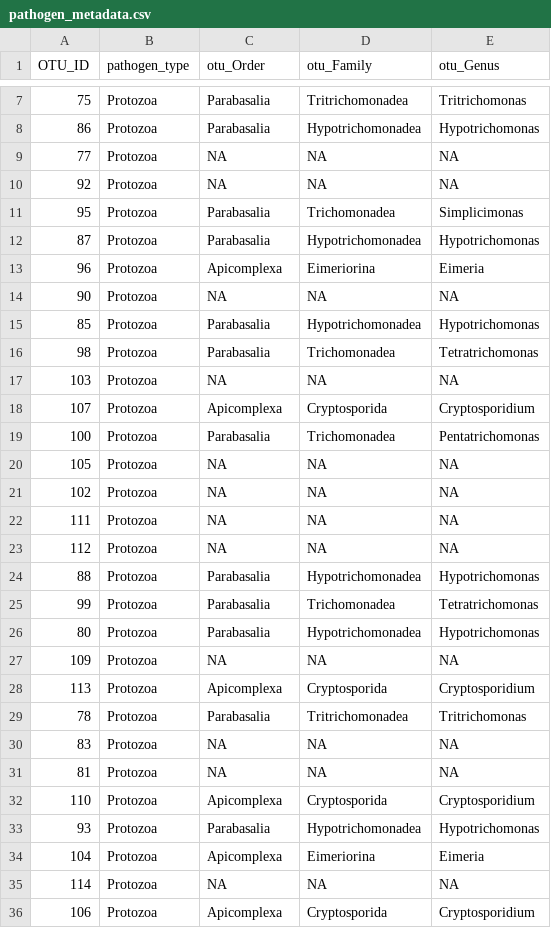
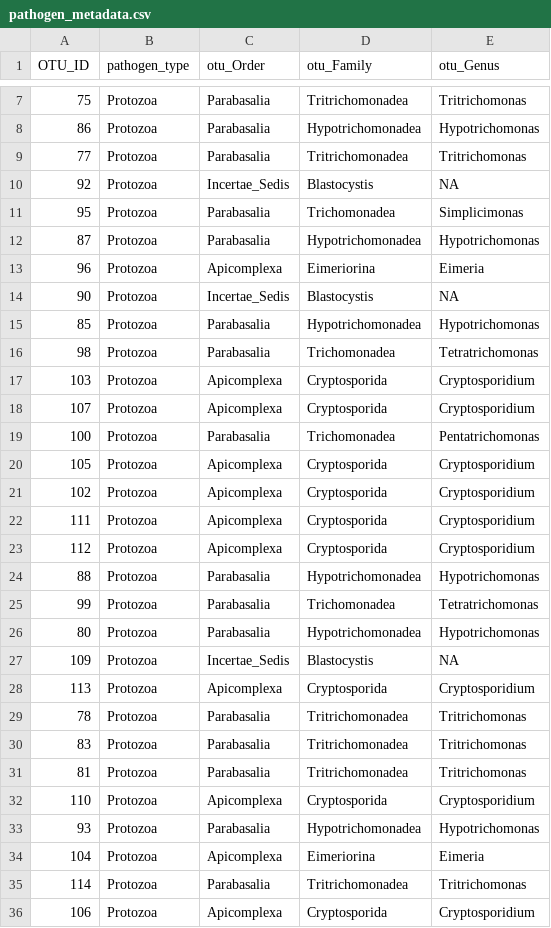
Before and after one commit to Ecological-Complexity-Lab/link_prediction_project, a CSV file: data/pathogen_metadata.csv, drawn as a sheet; only a part is shown, gaps mark what is left out; the diff covers the shown part only.

Commit message:
Fixing pathogen metadata
I fixed a problem in the way I assigned OTUs with taxonomic information and now there is less NA (the matrix file is the same).
F.Y.I - OTU taxonomic information was assigned by the pathogen ASV dataset, for example-
for each OTU, the most common order of all the ASVs (from this OTU) was chosen, and so one with family and genus.
In this way NA in the ASV dataset doesn't necessarily mean NA in the OTU.

```diff
--- a/data/pathogen_metadata.csv
+++ b/data/pathogen_metadata.csv
@@ -8,4 +8,4 @@ OTU_ID,pathogen_type,otu_Order,otu_Family,otu_Genus
 86,Protozoa,Parabasalia,Hypotrichomonadea,Hypotrichomonas
-77,Protozoa,NA,NA,NA
-92,Protozoa,NA,NA,NA
+77,Protozoa,Parabasalia,Tritrichomonadea,Tritrichomonas
+92,Protozoa,Incertae_Sedis,Blastocystis,NA
 95,Protozoa,Parabasalia,Trichomonadea,Simplicimonas
@@ -13,12 +13,12 @@ OTU_ID,pathogen_type,otu_Order,otu_Family,otu_Genus
 96,Protozoa,Apicomplexa,Eimeriorina,Eimeria
-90,Protozoa,NA,NA,NA
+90,Protozoa,Incertae_Sedis,Blastocystis,NA
 85,Protozoa,Parabasalia,Hypotrichomonadea,Hypotrichomonas
 98,Protozoa,Parabasalia,Trichomonadea,Tetratrichomonas
-103,Protozoa,NA,NA,NA
+103,Protozoa,Apicomplexa,Cryptosporida,Cryptosporidium
 107,Protozoa,Apicomplexa,Cryptosporida,Cryptosporidium
 100,Protozoa,Parabasalia,Trichomonadea,Pentatrichomonas
-105,Protozoa,NA,NA,NA
-102,Protozoa,NA,NA,NA
-111,Protozoa,NA,NA,NA
-112,Protozoa,NA,NA,NA
+105,Protozoa,Apicomplexa,Cryptosporida,Cryptosporidium
+102,Protozoa,Apicomplexa,Cryptosporida,Cryptosporidium
+111,Protozoa,Apicomplexa,Cryptosporida,Cryptosporidium
+112,Protozoa,Apicomplexa,Cryptosporida,Cryptosporidium
 88,Protozoa,Parabasalia,Hypotrichomonadea,Hypotrichomonas
@@ -26,7 +26,7 @@ OTU_ID,pathogen_type,otu_Order,otu_Family,otu_Genus
 80,Protozoa,Parabasalia,Hypotrichomonadea,Hypotrichomonas
-109,Protozoa,NA,NA,NA
+109,Protozoa,Incertae_Sedis,Blastocystis,NA
 113,Protozoa,Apicomplexa,Cryptosporida,Cryptosporidium
 78,Protozoa,Parabasalia,Tritrichomonadea,Tritrichomonas
-83,Protozoa,NA,NA,NA
-81,Protozoa,NA,NA,NA
+83,Protozoa,Parabasalia,Tritrichomonadea,Tritrichomonas
+81,Protozoa,Parabasalia,Tritrichomonadea,Tritrichomonas
 110,Protozoa,Apicomplexa,Cryptosporida,Cryptosporidium
@@ -34,3 +34,3 @@ OTU_ID,pathogen_type,otu_Order,otu_Family,otu_Genus
 104,Protozoa,Apicomplexa,Eimeriorina,Eimeria
-114,Protozoa,NA,NA,NA
+114,Protozoa,Parabasalia,Tritrichomonadea,Tritrichomonas
 106,Protozoa,Apicomplexa,Cryptosporida,Cryptosporidium
```
Also changed, not shown: 87 edited cells elsewhere in this file.
